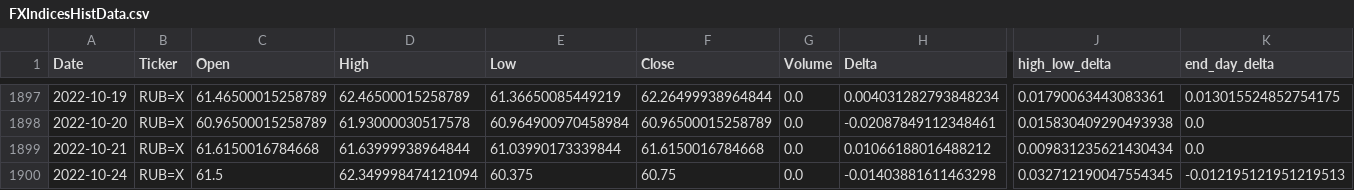
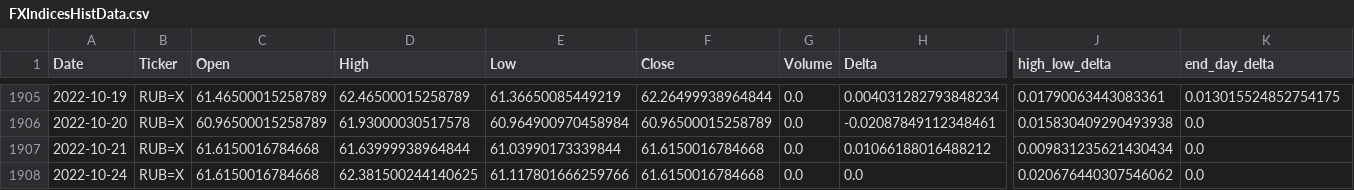
Before and after one commit to aangelsalazarr/SoM-Report, a CSV file: elMercado/data_csv_format/FXIndicesHistData.csv, drawn as a sheet; only a part is shown, gaps mark what is left out; addresses are those after the commit; the diff covers the shown part only; the diff names each change by its address in the sheet, - before the commit and + after, or states it on an @@ line.

```diff
--- a/elMercado/data_csv_format/FXIndicesHistData.csv
+++ b/elMercado/data_csv_format/FXIndicesHistData.csv
-C1908 (Open): 61.5
+C1908 (Open): 61.6150016784668
-D1908 (High): 62.349998474121094
+D1908 (High): 62.381500244140625
-E1908 (Low): 60.375
+E1908 (Low): 61.117801666259766
-F1908 (Close): 60.75
+F1908 (Close): 61.6150016784668
-H1908 (Delta): -0.01403881611463298
+H1908 (Delta): 0.0
-J1908 (high_low_delta): 0.032712190047554345
+J1908 (high_low_delta): 0.020676440307546062
-K1908 (end_day_delta): -0.012195121951219513
+K1908 (end_day_delta): 0.0
```
Also changed, not shown: 8 added rows and 56 edited cells elsewhere in this file, 3 other files.
